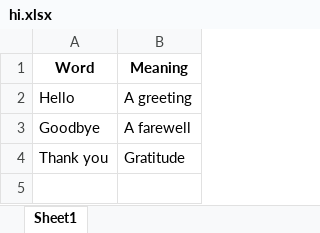
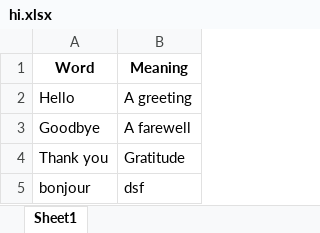
Before and after one commit to phamhaicnttk21/IPR-FINAL-FLASHCARD-TOOL, an Excel workbook: uploads/hi.xlsx, sheet Sheet1, drawn as a sheet; values as stored, in another font and other column widths than the file's, no borders; the diff names each change by its address in the sheet, - before the commit and + after, or states it on an @@ line.

Commit message:
generate audio from uploaded file successfully

```diff
--- a/uploads/hi.xlsx (sheet Sheet1)
+++ b/uploads/hi.xlsx (sheet Sheet1)
+row 5: bonjour | dsf
```
Also changed, not shown: uploads/en.xlsx, 22 other files.
